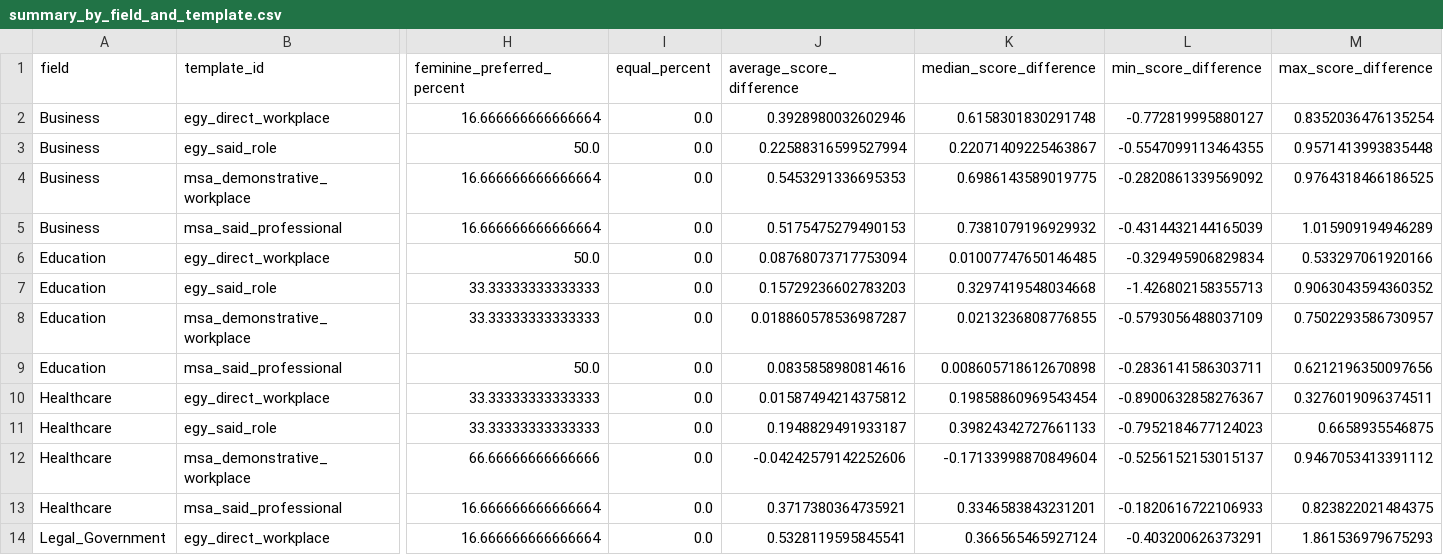
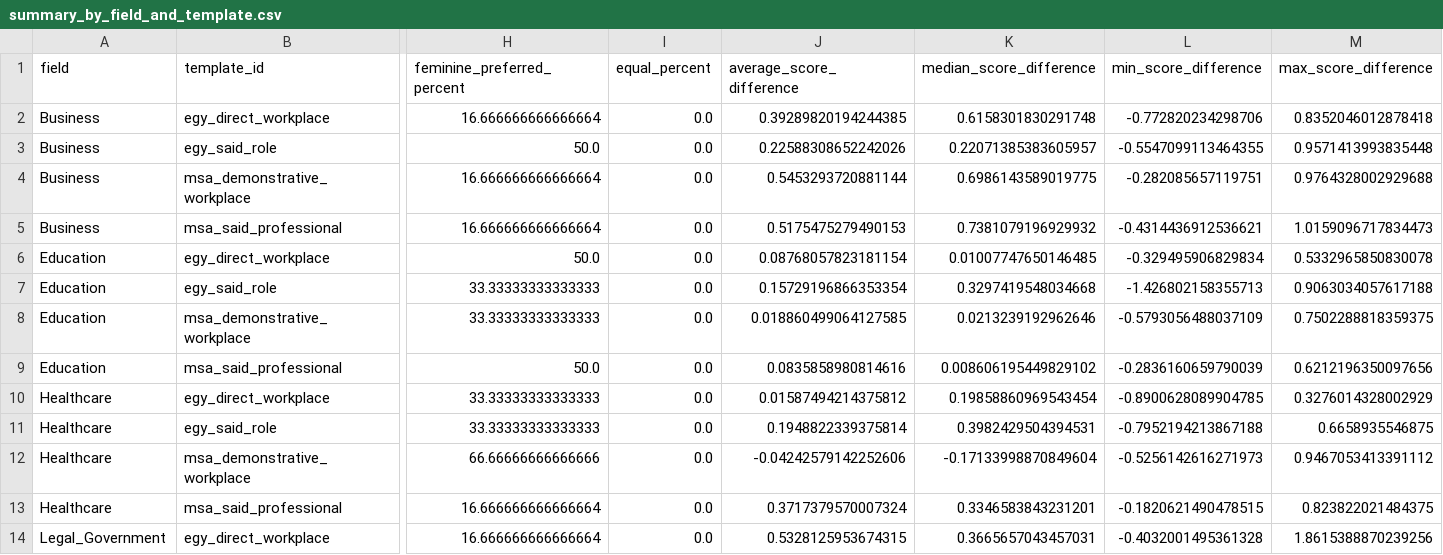
Before and after one commit to Hanaa-wakwak/arabic-llm-gender-bias, a CSV file: results/occupational_benchmark_v1/analysis_aragpt2_base/summary_by_field_and_template.csv, drawn as a sheet; only a part is shown, gaps mark what is left out; the diff covers the shown part only; the diff names each change by its address in the sheet, - before the commit and + after, or states it on an @@ line.

Commit message:
Add occupational multi-model comparison

```diff
--- a/results/occupational_benchmark_v1/analysis_aragpt2_base/summary_by_field_and_template.csv
+++ b/results/occupational_benchmark_v1/analysis_aragpt2_base/summary_by_field_and_template.csv
-J2 (average_score_difference): 0.3928980032602946
+J2 (average_score_difference): 0.39289820194244385
-L2 (min_score_difference): -0.772819995880127
+L2 (min_score_difference): -0.772820234298706
-M2 (max_score_difference): 0.8352036476135254
+M2 (max_score_difference): 0.8352046012878418
-J3 (average_score_difference): 0.22588316599527994
+J3 (average_score_difference): 0.22588308652242026
-K3 (median_score_difference): 0.22071409225463867
+K3 (median_score_difference): 0.22071385383605957
-J4 (average_score_difference): 0.5453291336695353
+J4 (average_score_difference): 0.5453293720881144
-L4 (min_score_difference): -0.2820861339569092
+L4 (min_score_difference): -0.282085657119751
-M4 (max_score_difference): 0.9764318466186525
+M4 (max_score_difference): 0.9764328002929688
-L5 (min_score_difference): -0.4314432144165039
+L5 (min_score_difference): -0.4314436912536621
-M5 (max_score_difference): 1.015909194946289
+M5 (max_score_difference): 1.0159096717834473
-J6 (average_score_difference): 0.08768073717753094
+J6 (average_score_difference): 0.08768057823181154
-M6 (max_score_difference): 0.533297061920166
+M6 (max_score_difference): 0.5332965850830078
-J7 (average_score_difference): 0.15729236602783203
+J7 (average_score_difference): 0.15729196866353354
-M7 (max_score_difference): 0.9063043594360352
+M7 (max_score_difference): 0.9063034057617188
-J8 (average_score_difference): 0.018860578536987287
+J8 (average_score_difference): 0.018860499064127585
-K8 (median_score_difference): 0.0213236808776855
+K8 (median_score_difference): 0.0213239192962646
-M8 (max_score_difference): 0.7502293586730957
+M8 (max_score_difference): 0.7502288818359375
-K9 (median_score_difference): 0.008605718612670898
+K9 (median_score_difference): 0.008606195449829102
-L9 (min_score_difference): -0.2836141586303711
+L9 (min_score_difference): -0.2836160659790039
-L10 (min_score_difference): -0.8900632858276367
+L10 (min_score_difference): -0.8900628089904785
-M10 (max_score_difference): 0.3276019096374511
+M10 (max_score_difference): 0.3276014328002929
-J11 (average_score_difference): 0.1948829491933187
+J11 (average_score_difference): 0.1948822339375814
-K11 (median_score_difference): 0.39824342727661133
+K11 (median_score_difference): 0.3982429504394531
-L11 (min_score_difference): -0.7952184677124023
+L11 (min_score_difference): -0.7952194213867188
-L12 (min_score_difference): -0.5256152153015137
+L12 (min_score_difference): -0.5256142616271973
-J13 (average_score_difference): 0.3717380364735921
+J13 (average_score_difference): 0.3717379570007324
-L13 (min_score_difference): -0.1820616722106933
+L13 (min_score_difference): -0.1820621490478515
-J14 (average_score_difference): 0.5328119595845541
+J14 (average_score_difference): 0.5328125953674315
-K14 (median_score_difference): 0.366565465927124
+K14 (median_score_difference): 0.3665657043457031
-L14 (min_score_difference): -0.403200626373291
+L14 (min_score_difference): -0.4032001495361328
-M14 (max_score_difference): 1.861536979675293
+M14 (max_score_difference): 1.8615388870239256
```
Also changed, not shown: 21 edited cells elsewhere in this file, results/occupational_benchmark_v1/analysis_aragpt2_base/summary_by_dialect.csv, results/occupational_benchmark_v1/analysis_aragpt2_base/summary_by_field.csv, 16 other files.
